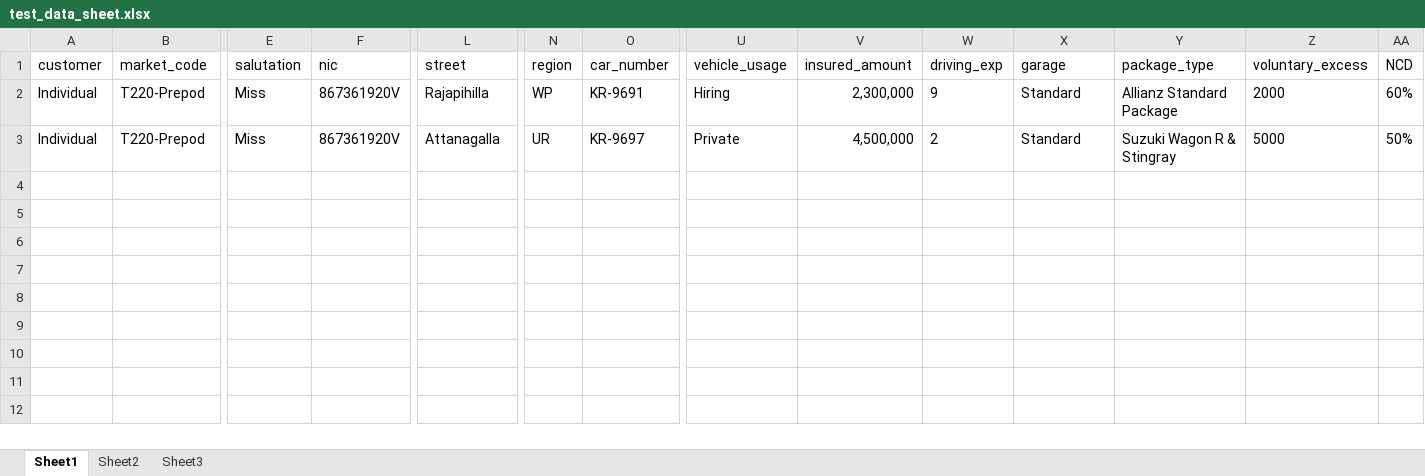
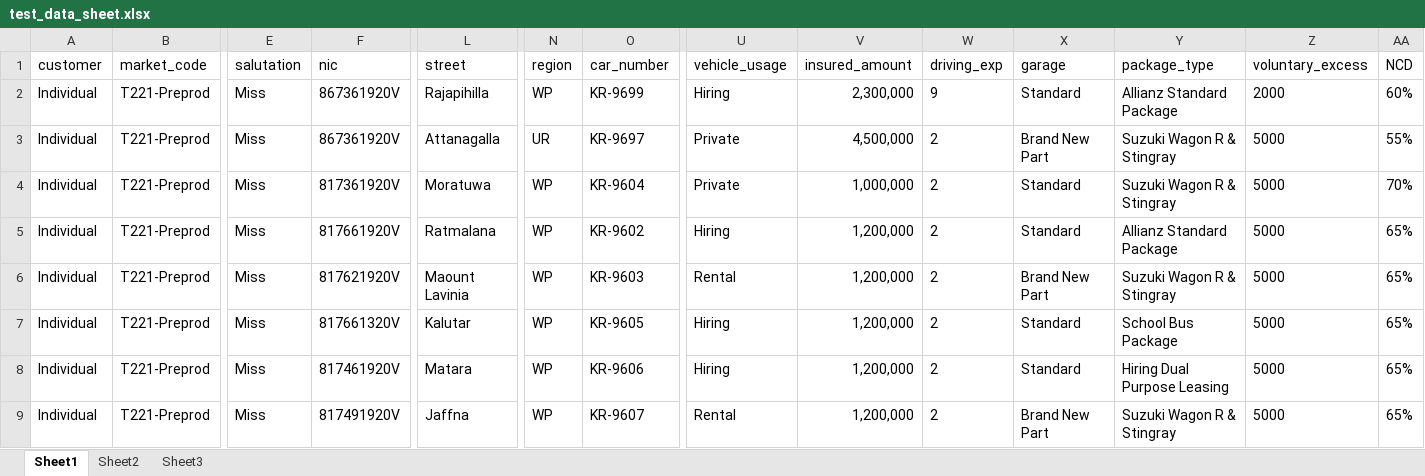
Before and after one commit to arshad3m/emotor55, an Excel workbook: src/main/java/Resources/test_data_sheet.xlsx, sheet Sheet1, drawn as a sheet; only a part is shown, gaps mark what is left out; values as stored, in another font and other column widths than the file's, no borders; rows hold the shown columns only; the diff names each change by its address in the sheet, - before the commit and + after, or states it on an @@ line.

```diff
--- a/src/main/java/Resources/test_data_sheet.xlsx (sheet Sheet1)
+++ b/src/main/java/Resources/test_data_sheet.xlsx (sheet Sheet1)
-B2:B3 (market_code): T220-Prepod
+B2:B3 (market_code): T221-Preprod
-O2 (car_number): KR-9691
+O2 (car_number): KR-9699
-X3 (garage): Standard
+X3 (garage): Brand New Part
-AA3 (NCD): 50%
+AA3 (NCD): 55%
+row 4: Individual | T221-Preprod | Miss | 817361920V | Moratuwa | WP | KR-9604 | Private | 1,000,000 | 2 | Standard | Suzuki Wagon R & Stingray | 5000 | 70%
+row 5: Individual | T221-Preprod | Miss | 817661920V | Ratmalana | WP | KR-9602 | Hiring | 1,200,000 | 2 | Standard | Allianz Standard Package | 5000 | 65%
+row 6: Individual | T221-Preprod | Miss | 817621920V | Maount Lavinia | WP | KR-9603 | Rental | 1,200,000 | 2 | Brand New Part | Suzuki Wagon R & Stingray | 5000 | 65%
+row 7: Individual | T221-Preprod | Miss | 817661320V | Kalutar | WP | KR-9605 | Hiring | 1,200,000 | 2 | Standard | School Bus Package | 5000 | 65%
+row 8: Individual | T221-Preprod | Miss | 817461920V | Matara | WP | KR-9606 | Hiring | 1,200,000 | 2 | Standard | Hiring Dual Purpose Leasing | 5000 | 65%
+row 9: Individual | T221-Preprod | Miss | 817491920V | Jaffna | WP | KR-9607 | Rental | 1,200,000 | 2 | Brand New Part | Suzuki Wagon R & Stingray | 5000 | 65%
```
Also changed, not shown: 15 other files.
